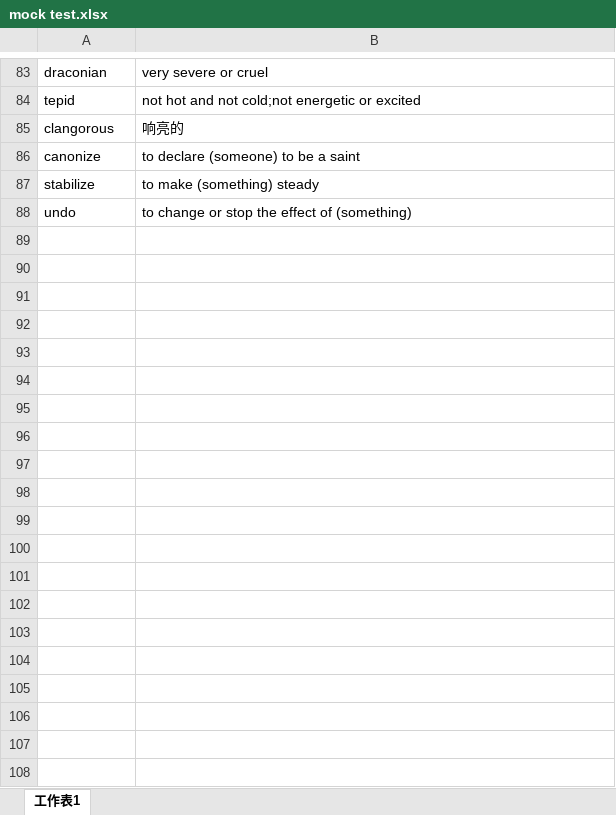
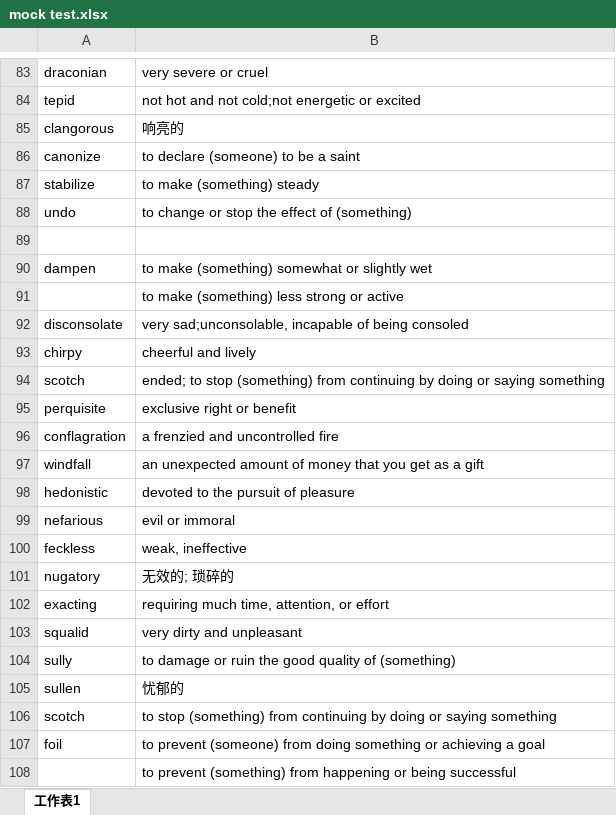
Before and after one commit to xiangkang/gre_vocabulary, an Excel workbook: mock test.xlsx, sheet 工作表1, drawn as a sheet; only a part is shown, gaps mark what is left out; values as stored, in another font and other column widths than the file's, no borders; the diff covers the shown part only; the diff names each change by its address in the sheet, - before the commit and + after, or states it on an @@ line.

Commit message:
update

```diff
--- a/mock test.xlsx (sheet 工作表1)
+++ b/mock test.xlsx (sheet 工作表1)
+row 89: (empty)
+row 90: dampen | to make (something) somewhat or slightly wet
+row 91:  | to make (something) less strong or active
+row 92: disconsolate | very sad;unconsolable, incapable of being consoled
+row 93: chirpy | cheerful and lively
+row 94: scotch | ended; to stop (something) from continuing by doing or saying something
+row 95: perquisite | exclusive right or benefit
+row 96: conflagration | a frenzied and uncontrolled fire
+row 97: windfall | an unexpected amount of money that you get as a gift
+row 98: hedonistic | devoted to the pursuit of pleasure
+row 99: nefarious | evil or immoral
+row 100: feckless | weak, ineffective
+row 101: nugatory | 无效的; 琐碎的
+row 102: exacting | requiring much time, attention, or effort
+row 103: squalid | very dirty and unpleasant
+row 104: sully | to damage or ruin the good quality of (something)
+row 105: sullen | 忧郁的
+row 106: scotch | to stop (something) from continuing by doing or saying something
+row 107: foil | to prevent (someone) from doing something or achieving a goal
+row 108:  | to prevent (something) from happening or being successful
```
Also changed, not shown: 26 added rows elsewhere in this sheet.
